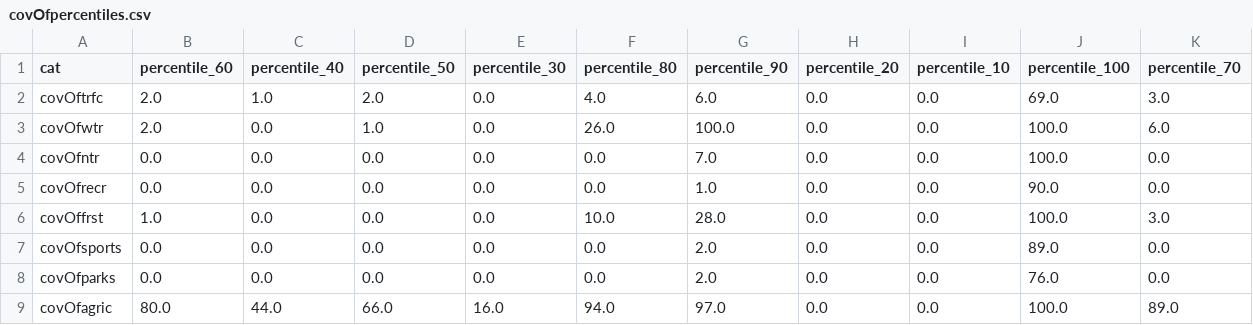
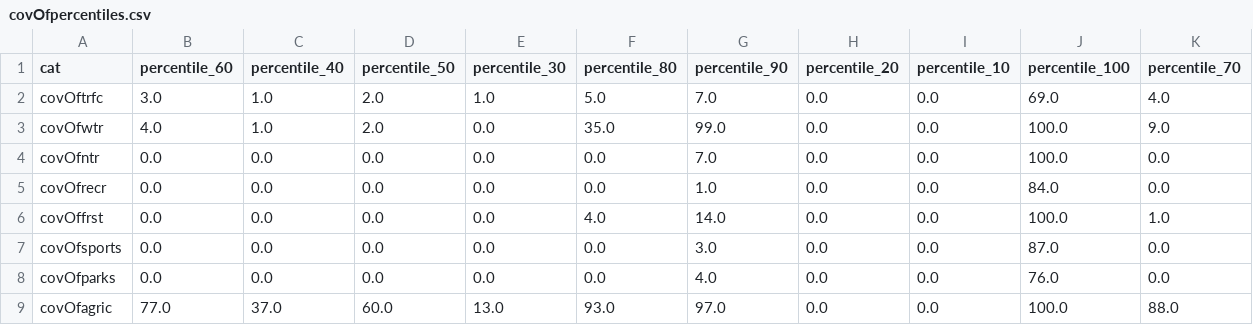
Before and after one commit to sw1989/gps, a CSV file: cellstats/covOfpercentiles.csv, drawn as a sheet.

```diff
--- a/cellstats/covOfpercentiles.csv
+++ b/cellstats/covOfpercentiles.csv
@@ -1,9 +1,9 @@
 cat,percentile_60,percentile_40,percentile_50,percentile_30,percentile_80,percentile_90,percentile_20,percentile_10,percentile_100,percentile_70
-covOftrfc,2.0,1.0,2.0,0.0,4.0,6.0,0.0,0.0,69.0,3.0
-covOfwtr,2.0,0.0,1.0,0.0,26.0,100.0,0.0,0.0,100.0,6.0
+covOftrfc,3.0,1.0,2.0,1.0,5.0,7.0,0.0,0.0,69.0,4.0
+covOfwtr,4.0,1.0,2.0,0.0,35.0,99.0,0.0,0.0,100.0,9.0
 covOfntr,0.0,0.0,0.0,0.0,0.0,7.0,0.0,0.0,100.0,0.0
-covOfrecr,0.0,0.0,0.0,0.0,0.0,1.0,0.0,0.0,90.0,0.0
-covOffrst,1.0,0.0,0.0,0.0,10.0,28.0,0.0,0.0,100.0,3.0
-covOfsports,0.0,0.0,0.0,0.0,0.0,2.0,0.0,0.0,89.0,0.0
-covOfparks,0.0,0.0,0.0,0.0,0.0,2.0,0.0,0.0,76.0,0.0
-covOfagric,80.0,44.0,66.0,16.0,94.0,97.0,0.0,0.0,100.0,89.0
+covOfrecr,0.0,0.0,0.0,0.0,0.0,1.0,0.0,0.0,84.0,0.0
+covOffrst,0.0,0.0,0.0,0.0,4.0,14.0,0.0,0.0,100.0,1.0
+covOfsports,0.0,0.0,0.0,0.0,0.0,3.0,0.0,0.0,87.0,0.0
+covOfparks,0.0,0.0,0.0,0.0,0.0,4.0,0.0,0.0,76.0,0.0
+covOfagric,77.0,37.0,60.0,13.0,93.0,97.0,0.0,0.0,100.0,88.0
```
Also changed, not shown: cellstats/dist2percentiles.csv, cellstats/rpercentiles.csv, 30 other files.
